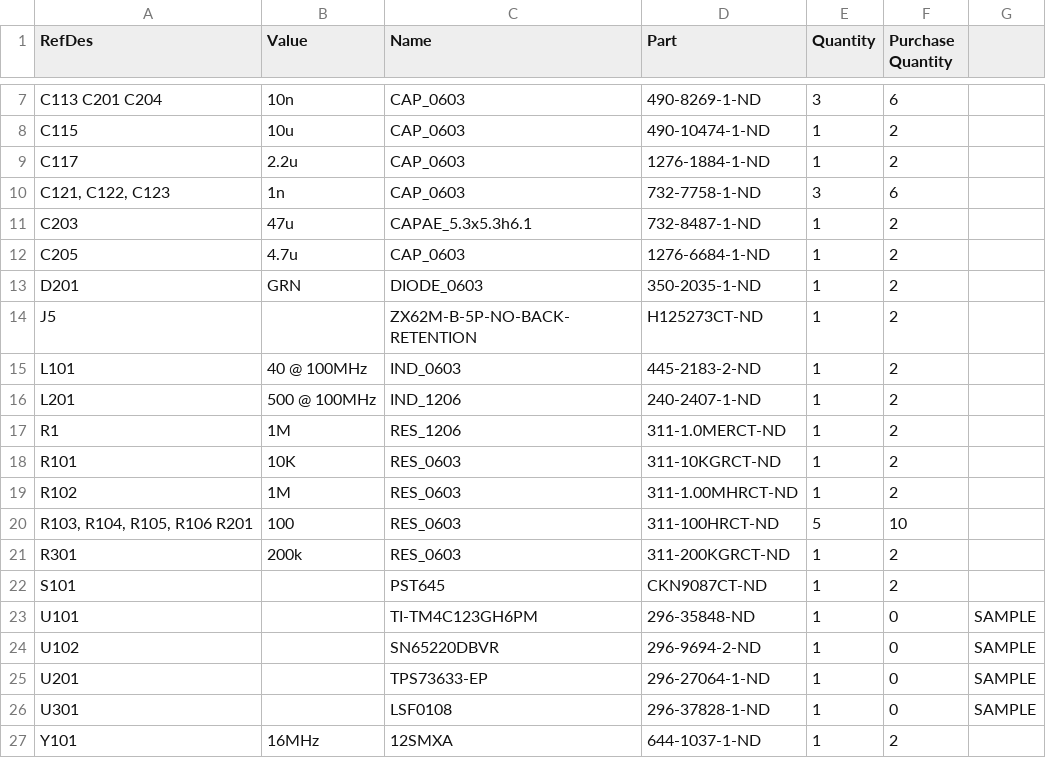
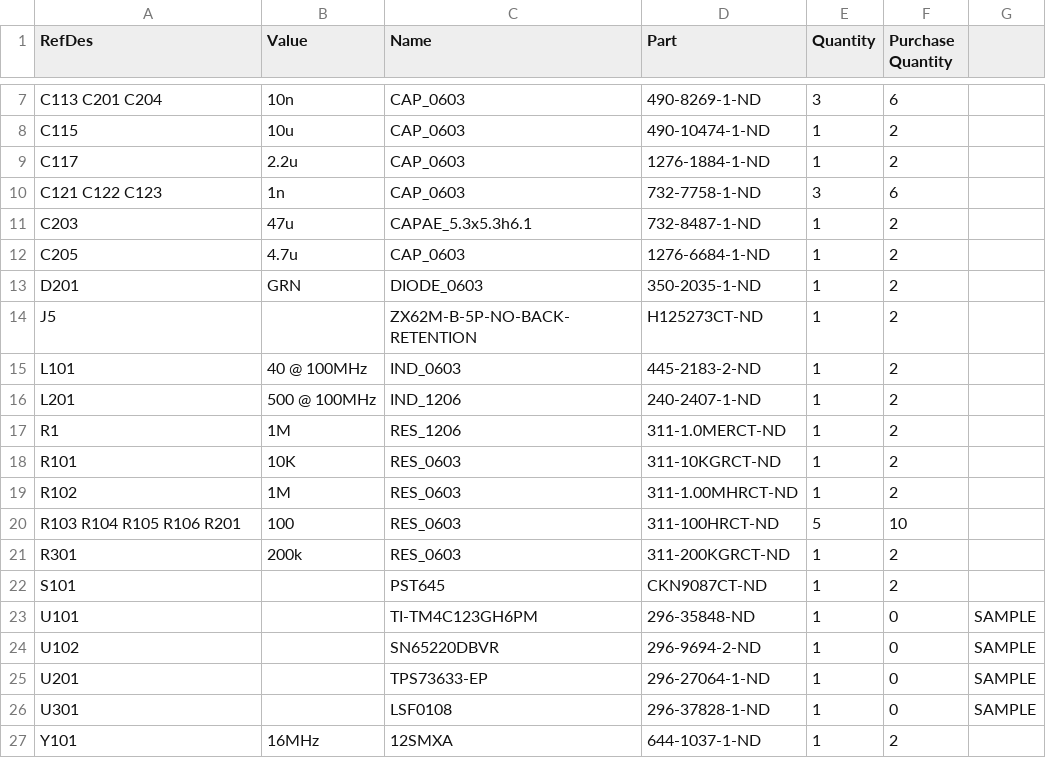
Before and after one commit to mcgill-robotics-archive/electrical, a CSV file: rover/interface/tiva-test-board/tiva-test-board-2.csv, drawn as a sheet; only a part is shown, gaps mark what is left out.

Commit message:
[RE-6] Fix tiva test board BOM

```diff
--- a/rover/interface/tiva-test-board/tiva-test-board-2.csv
+++ b/rover/interface/tiva-test-board/tiva-test-board-2.csv
@@ -9,3 +9,3 @@ C115,10u,CAP_0603,490-10474-1-ND,1,2,
 C117,2.2u,CAP_0603,1276-1884-1-ND,1,2,
-"C121, C122, C123",1n,CAP_0603,732-7758-1-ND,3,6,
+C121 C122 C123,1n,CAP_0603,732-7758-1-ND,3,6,
 C203,47u,CAPAE_5.3x5.3h6.1,732-8487-1-ND,1,2,
@@ -19,3 +19,3 @@ R101,10K,RES_0603,311-10KGRCT-ND,1,2,
 R102,1M,RES_0603,311-1.00MHRCT-ND,1,2,
-"R103, R104, R105, R106 R201",100,RES_0603,311-100HRCT-ND,5,10,
+R103 R104 R105 R106 R201,100,RES_0603,311-100HRCT-ND,5,10,
 R301,200k,RES_0603,311-200KGRCT-ND,1,2,
```
